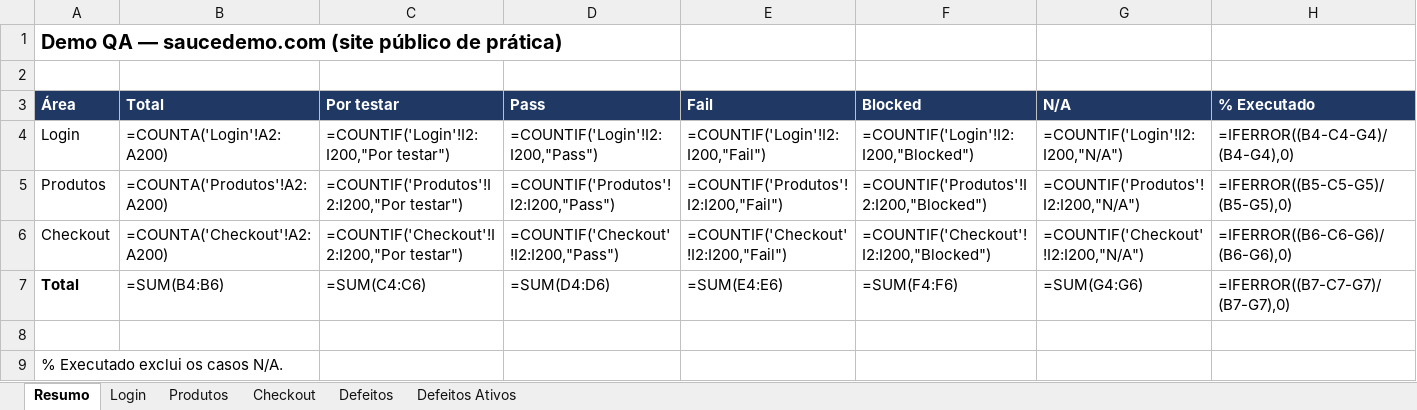
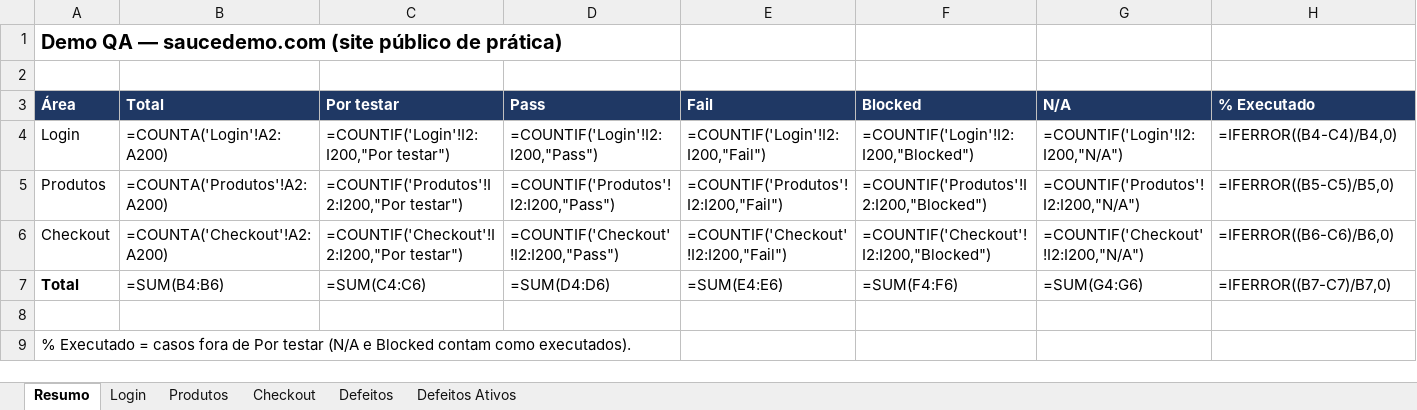
Before and after one commit to pedroalmeida981/qa-assistant, an Excel workbook: examples/demo/workbook/plano-demo.xlsx, sheet Resumo, drawn as a sheet; values as stored, in another font and other column widths than the file's, no borders; formulas without a stored value are shown as written; the diff names each change by its address in the sheet, - before the commit and + after, or states it on an @@ line.

```diff
--- a/examples/demo/workbook/plano-demo.xlsx (sheet Resumo)
+++ b/examples/demo/workbook/plano-demo.xlsx (sheet Resumo)
-H4 (% Executado): =IFERROR((B4-C4-G4)/(B4-G4),0)
+H4 (% Executado): =IFERROR((B4-C4)/B4,0)
-H5 (% Executado): =IFERROR((B5-C5-G5)/(B5-G5),0)
+H5 (% Executado): =IFERROR((B5-C5)/B5,0)
-H6 (% Executado): =IFERROR((B6-C6-G6)/(B6-G6),0)
+H6 (% Executado): =IFERROR((B6-C6)/B6,0)
-H7 (% Executado): =IFERROR((B7-C7-G7)/(B7-G7),0)
+H7 (% Executado): =IFERROR((B7-C7)/B7,0)
-A9 (Área): % Executado exclui os casos N/A.
+A9 (Área): % Executado = casos fora de Por testar (N/A e Blocked contam como executados).
```
Also changed, not shown: 3 other files.
